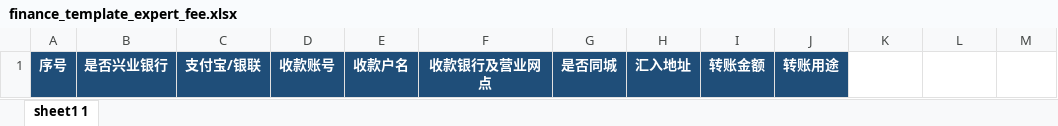
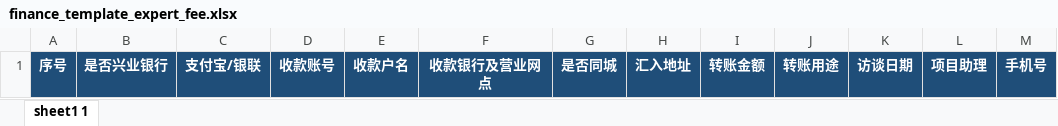
Before and after one commit to zjucc2005/slime_crm, an Excel workbook: public/templates/finance_template_expert_fee.xlsx, sheet sheet1 1, drawn as a sheet; values as stored, in another font and other column widths than the file's, no borders; the diff names each change by its address in the sheet, - before the commit and + after, or states it on an @@ line.

```diff
--- a/public/templates/finance_template_expert_fee.xlsx (sheet sheet1 1)
+++ b/public/templates/finance_template_expert_fee.xlsx (sheet sheet1 1)
-K1: (empty)
+K1: 访谈日期
-K1:M1 fill: none
+K1:M1 fill: #1F4E79
-L1: (empty)
+L1: 项目助理
-M1: (empty)
+M1: 手机号
```
Also changed, not shown: 3 other files.
